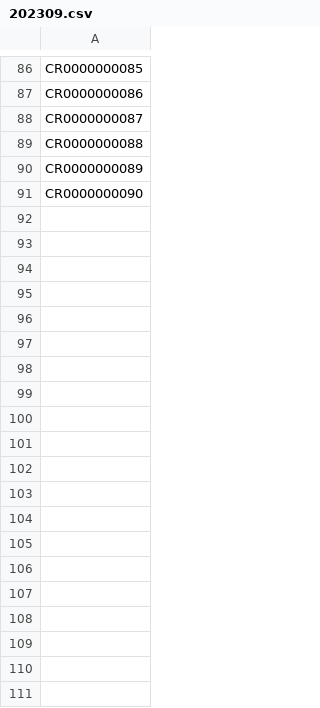
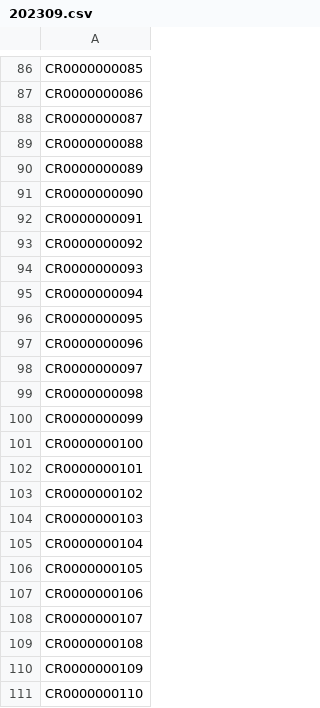
Before and after one commit to climate-refarm/registry, a CSV file: ledger/climate_offset_portfolio/retirements/202309.csv, drawn as a sheet; only a part is shown, gaps mark what is left out.

Commit message:
code/retire: pre-retire PR2 credits and update retire script

```diff
--- a/ledger/climate_offset_portfolio/retirements/202309.csv
+++ b/ledger/climate_offset_portfolio/retirements/202309.csv
@@ -91 +91,21 @@ CR0000000089
 CR0000000090
+CR0000000091
+CR0000000092
+CR0000000093
+CR0000000094
+CR0000000095
+CR0000000096
+CR0000000097
+CR0000000098
+CR0000000099
+CR0000000100
+CR0000000101
+CR0000000102
+CR0000000103
+CR0000000104
+CR0000000105
+CR0000000106
+CR0000000107
+CR0000000108
+CR0000000109
+CR0000000110
```
Also changed, not shown: 1 other file.
